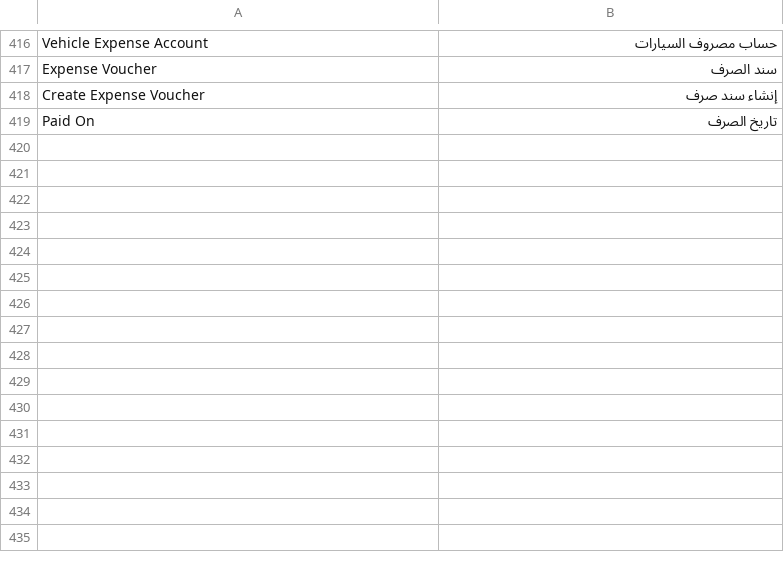
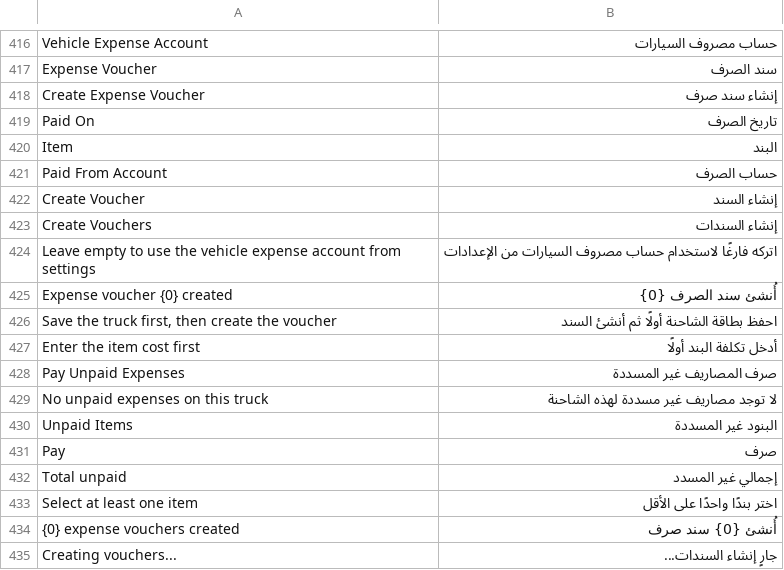
Before and after one commit to Mubtkir-ERP/Container-rental, a CSV file: container_rental/translations/ar.csv, drawn as a sheet; only a part is shown, gaps mark what is left out; the diff names each change by its address in the sheet, - before the commit and + after, or states it on an @@ line.

Commit message:
Keep invoicing working across ERPNext versions; truck expense voucher buttons
- ERPNext 15.122 dropped the ignore_permissions argument of
  get_party_details, so creating a sales invoice from an order failed with
  a TypeError on the upgraded site. Only the arguments the installed
  version actually accepts are passed now, and a failure there is logged
  instead of blocking the invoice — the default tax template is applied
  either way.
- Truck maintenance and oil-change rows get a Create Expense Voucher
  button: it books a submitted Journal Entry (Dr vehicle expense / Cr cash
  or bank), links it back on the row and refuses to pay the same row twice.
  The truck form also offers Pay Unpaid Expenses to settle several rows at
  once, one voucher per row so every expense stays traceable.

```diff
--- a/container_rental/translations/ar.csv
+++ b/container_rental/translations/ar.csv
+row 420: Item | البند
+row 421: Paid From Account | حساب الصرف
+row 422: Create Voucher | إنشاء السند
+row 423: Create Vouchers | إنشاء السندات
+row 424: Leave empty to use the vehicle expense account from settings | اتركه فارغًا لاستخدام حساب مصروف السيارات من الإعدادات
+row 425: Expense voucher {0} created | أُنشئ سند الصرف {0}
+row 426: Save the truck first, then create the voucher | احفظ بطاقة الشاحنة أولًا ثم أنشئ السند
+row 427: Enter the item cost first | أدخل تكلفة البند أولًا
+row 428: Pay Unpaid Expenses | صرف المصاريف غير المسددة
+row 429: No unpaid expenses on this truck | لا توجد مصاريف غير مسددة لهذه الشاحنة
+row 430: Unpaid Items | البنود غير المسددة
+row 431: Pay | صرف
+row 432: Total unpaid | إجمالي غير المسدد
+row 433: Select at least one item | اختر بندًا واحدًا على الأقل
+row 434: {0} expense vouchers created | أُنشئ {0} سند صرف
+row 435: Creating vouchers... | جارٍ إنشاء السندات...
```
Also changed, not shown: 3 other files.
